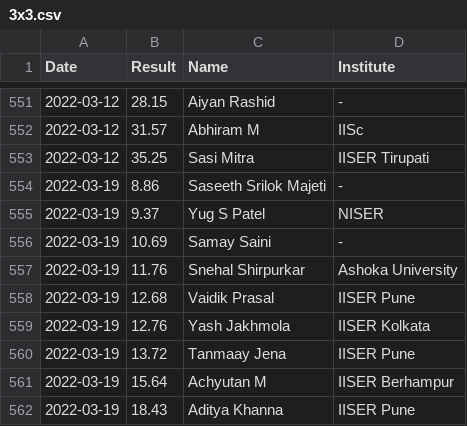
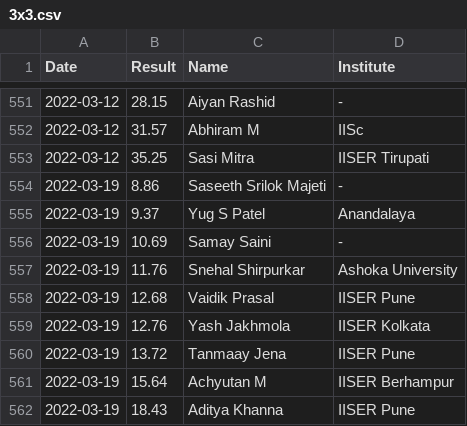
Before and after one commit to All-IISER-Cubing-Society/Results, a CSV file: results/3x3.csv, drawn as a sheet; only a part is shown, gaps mark what is left out.

```diff
--- a/results/3x3.csv
+++ b/results/3x3.csv
@@ -554,3 +554,3 @@ Date,Result,Name,Institute
 2022-03-19,8.86,Saseeth Srilok Majeti,-
-2022-03-19,9.37,Yug S Patel,NISER
+2022-03-19,9.37,Yug S Patel,Anandalaya
 2022-03-19,10.69,Samay Saini,-
```
Also changed, not shown: results/3x3 OH.csv.
